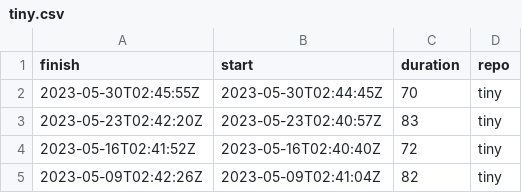
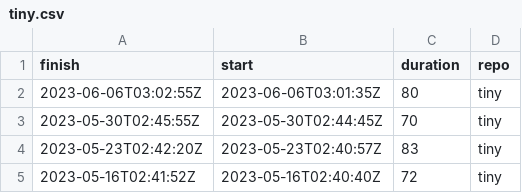
Before and after one commit to eddelbuettel/lim-chart, a CSV file: csv/tiny.csv, drawn as a sheet; only a part is shown; the shorter side is filled out with more unchanged rows.

```diff
--- a/csv/tiny.csv
+++ b/csv/tiny.csv
@@ -1,2 +1,3 @@
 finish,start,duration,repo
+2023-06-06T03:02:55Z,2023-06-06T03:01:35Z,80,tiny
 2023-05-30T02:45:55Z,2023-05-30T02:44:45Z,70,tiny
```
Also changed, not shown: csv/tidy.csv, 1 other file.
